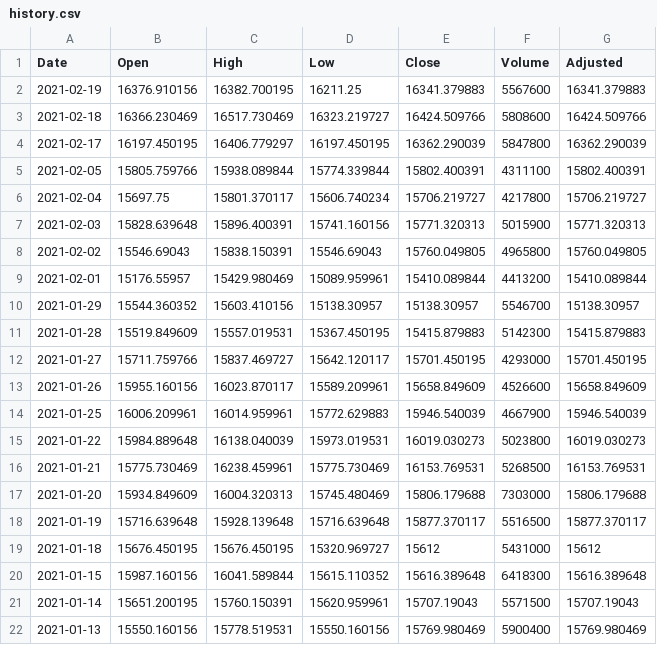
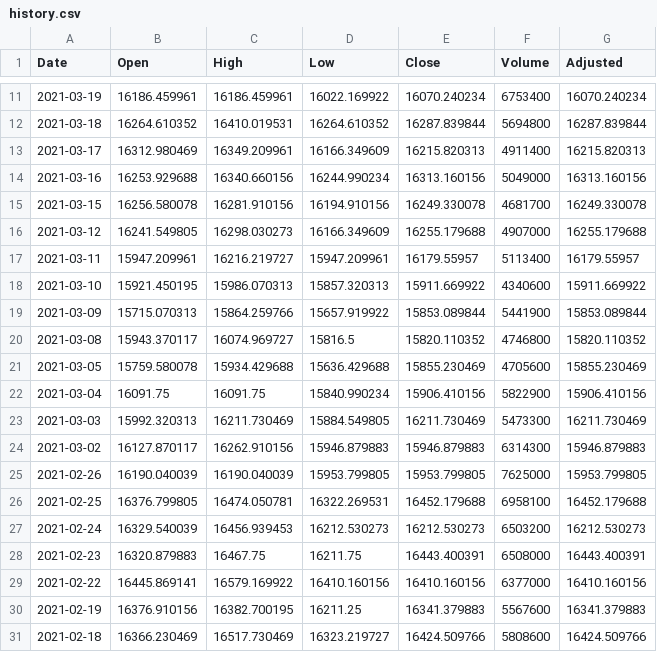
Before and after one commit to kaunge/Option-test.github.io, a CSV file: json/history.csv, drawn as a sheet; only a part is shown, gaps mark what is left out; the shorter side is filled out with more unchanged rows; the diff covers the shown part only.

```diff
--- a/json/history.csv
+++ b/json/history.csv
@@ -2 +11,20 @@
+"2021-03-19",16186.459961,16186.459961,16022.169922,16070.240234,6753400,16070.240234
+"2021-03-18",16264.610352,16410.019531,16264.610352,16287.839844,5694800,16287.839844
+"2021-03-17",16312.980469,16349.209961,16166.349609,16215.820313,4911400,16215.820313
+"2021-03-16",16253.929688,16340.660156,16244.990234,16313.160156,5049000,16313.160156
+"2021-03-15",16256.580078,16281.910156,16194.910156,16249.330078,4681700,16249.330078
+"2021-03-12",16241.549805,16298.030273,16166.349609,16255.179688,4907000,16255.179688
+"2021-03-11",15947.209961,16216.219727,15947.209961,16179.55957,5113400,16179.55957
+"2021-03-10",15921.450195,15986.070313,15857.320313,15911.669922,4340600,15911.669922
+"2021-03-09",15715.070313,15864.259766,15657.919922,15853.089844,5441900,15853.089844
+"2021-03-08",15943.370117,16074.969727,15816.5,15820.110352,4746800,15820.110352
+"2021-03-05",15759.580078,15934.429688,15636.429688,15855.230469,4705600,15855.230469
+"2021-03-04",16091.75,16091.75,15840.990234,15906.410156,5822900,15906.410156
+"2021-03-03",15992.320313,16211.730469,15884.549805,16211.730469,5473300,16211.730469
+"2021-03-02",16127.870117,16262.910156,15946.879883,15946.879883,6314300,15946.879883
+"2021-02-26",16190.040039,16190.040039,15953.799805,15953.799805,7625000,15953.799805
+"2021-02-25",16376.799805,16474.050781,16322.269531,16452.179688,6958100,16452.179688
+"2021-02-24",16329.540039,16456.939453,16212.530273,16212.530273,6503200,16212.530273
+"2021-02-23",16320.879883,16467.75,16211.75,16443.400391,6508000,16443.400391
+"2021-02-22",16445.869141,16579.169922,16410.160156,16410.160156,6377000,16410.160156
 "2021-02-19",16376.910156,16382.700195,16211.25,16341.379883,5567600,16341.379883
```
Also changed, not shown: 9 added rows elsewhere in this file, 23 other files.
